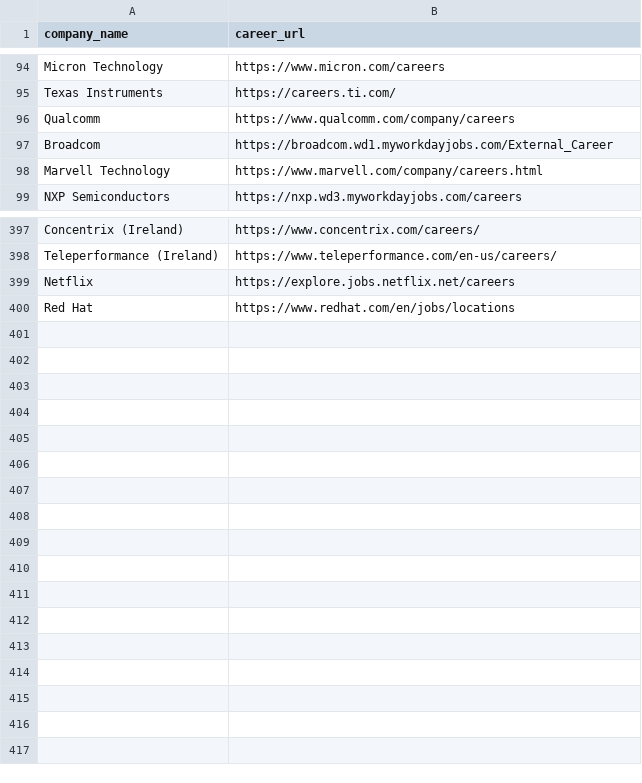
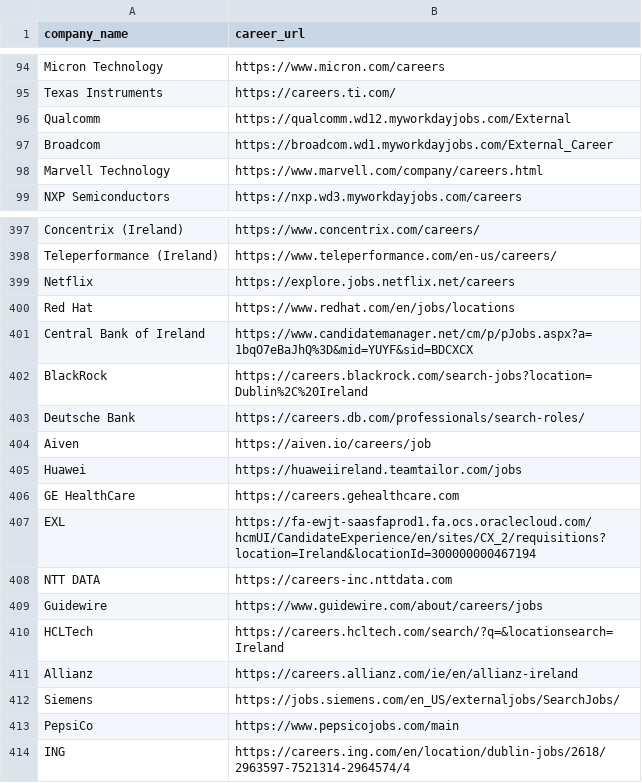
Before and after one commit to SumanChakrabarty/Job-Finder, a CSV file: Job_Automation.csv, drawn as a sheet; only a part is shown, gaps mark what is left out.

```diff
--- a/Job_Automation.csv
+++ b/Job_Automation.csv
@@ -95,3 +95,3 @@ Micron Technology,https://www.micron.com/careers
 Texas Instruments,https://careers.ti.com/
-Qualcomm,https://www.qualcomm.com/company/careers
+Qualcomm,https://qualcomm.wd12.myworkdayjobs.com/External
 Broadcom,https://broadcom.wd1.myworkdayjobs.com/External_Career
@@ -400 +400,15 @@ Netflix,https://explore.jobs.netflix.net/careers
 Red Hat,https://www.redhat.com/en/jobs/locations
+Central Bank of Ireland,https://www.candidatemanager.net/cm/p/pJobs.aspx?a=1bqO7eBaJhQ%3D&mid=YUYF&sid=BDCXCX
+BlackRock,https://careers.blackrock.com/search-jobs?location=Dublin%2C%20Ireland
+Deutsche Bank,https://careers.db.com/professionals/search-roles/
+Aiven,https://aiven.io/careers/job
+Huawei,https://huaweiireland.teamtailor.com/jobs
+GE HealthCare,https://careers.gehealthcare.com
+EXL,https://fa-ewjt-saasfaprod1.fa.ocs.oraclecloud.com/hcmUI/CandidateExperience/en/sites/CX_2/requisitions?location=Ireland&locationId=300000000467194
+NTT DATA,https://careers-inc.nttdata.com
+Guidewire,https://www.guidewire.com/about/careers/jobs
+HCLTech,https://careers.hcltech.com/search/?q=&locationsearch=Ireland
+Allianz,https://careers.allianz.com/ie/en/allianz-ireland
+Siemens,https://jobs.siemens.com/en_US/externaljobs/SearchJobs/
+PepsiCo,https://www.pepsicojobs.com/main
+ING,https://careers.ing.com/en/location/dublin-jobs/2618/2963597-7521314-2964574/4
```
Also changed, not shown: 1 other file.
